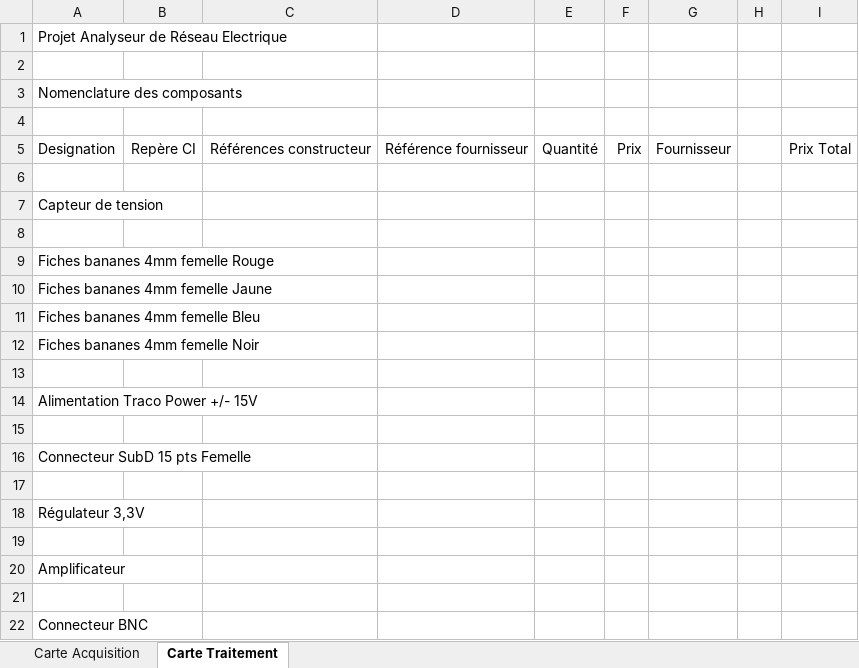
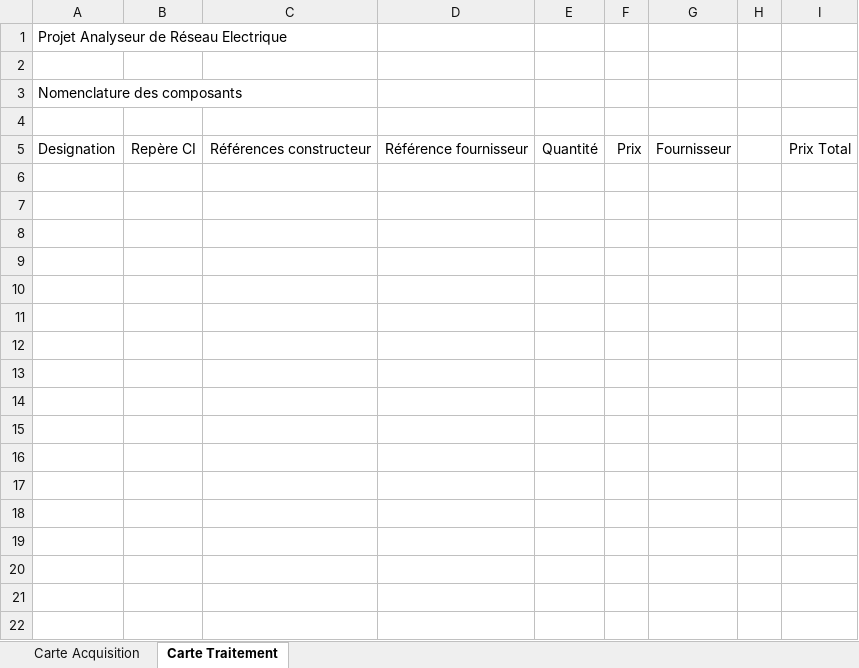
Before and after one commit to jsain78480/2324_Projet3DN_AnalyseurQualiteReseauElectrique, an Excel workbook: Hardware/Nomenclature des composants.xlsx, sheet Carte Traitement, drawn as a sheet; values as stored, in another font and other column widths than the file's, no borders; the diff names each change by its address in the sheet, - before the commit and + after, or states it on an @@ line.

```diff
--- a/Hardware/Nomenclature des composants.xlsx (sheet Carte Traitement)
+++ b/Hardware/Nomenclature des composants.xlsx (sheet Carte Traitement)
-row 6: (empty)
-row 7: Capteur de tension
-row 8: (empty)
-row 9: Fiches bananes 4mm femelle Rouge
-row 10: Fiches bananes 4mm femelle Jaune
-row 11: Fiches bananes 4mm femelle Bleu
-row 12: Fiches bananes 4mm femelle Noir
-row 13: (empty)
-row 14: Alimentation Traco Power +/- 15V
-row 15: (empty)
-row 16: Connecteur SubD 15 pts Femelle
-row 17: (empty)
-row 18: Régulateur 3,3V
-row 19: (empty)
-row 20: Amplificateur
-row 21: (empty)
-row 22: Connecteur BNC
```
Also changed, not shown: 2 other files.
